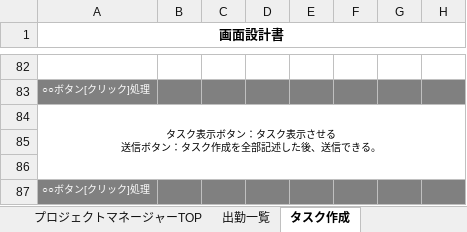
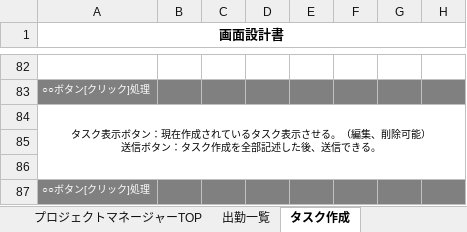
Before and after one commit to Rokafox/fastapi_project, an Excel workbook: 仕様書一覧/画面設計書 (改訂版).xlsx, sheet タスク作成, drawn as a sheet; only a part is shown, gaps mark what is left out; values as stored, in another font and other column widths than the file's, no borders; charts and pictures not drawn; ↵ is a line break in a cell; the diff names each change by its address in the sheet, - before the commit and + after, or states it on an @@ line.

```diff
--- a/仕様書一覧/画面設計書 (改訂版).xlsx (sheet タスク作成)
+++ b/仕様書一覧/画面設計書 (改訂版).xlsx (sheet タスク作成)
-A84 (画面設計書): …ボタン：タスク表示させる ↵ 送信ボ…
+A84 (画面設計書): …ボタン：現在作成されているタスク表示させる。（編集、削除可能） ↵ 送信ボ…
```
Also changed, not shown: sheet プロジェクト作成, sheet プロジェクトマネージャーTOP, sheet パスワード, sheet ユーザー削除・作成, sheet 出勤一覧, sheet アドミンTOP, 2 more sheets, other sheet tabs.
